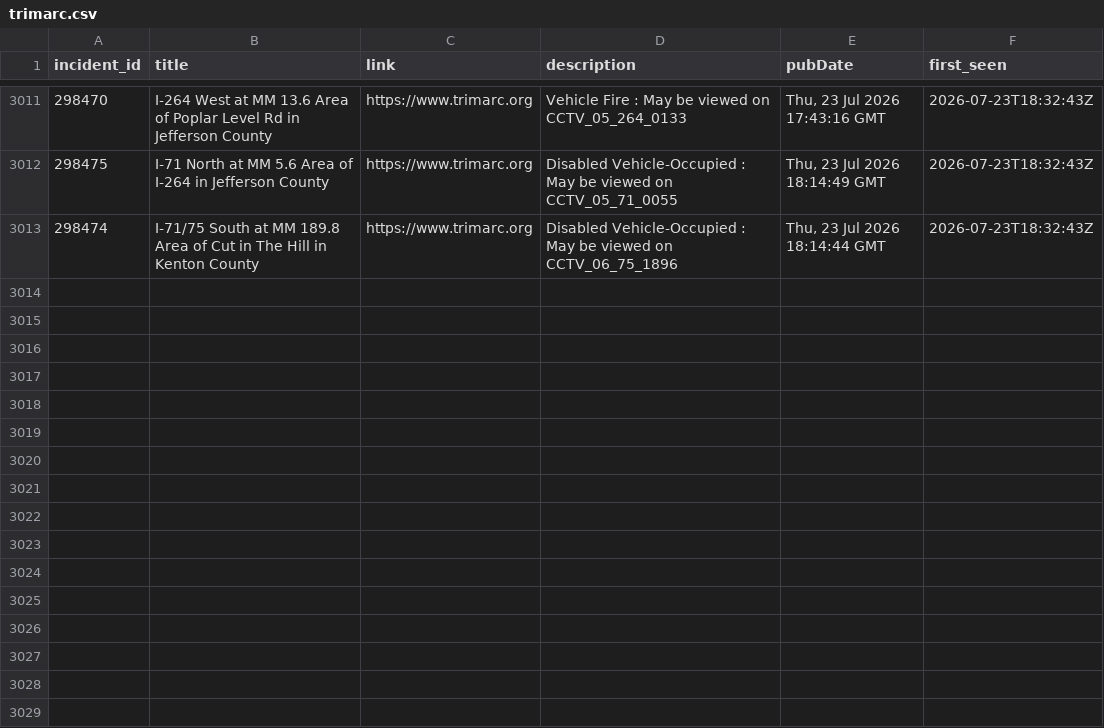
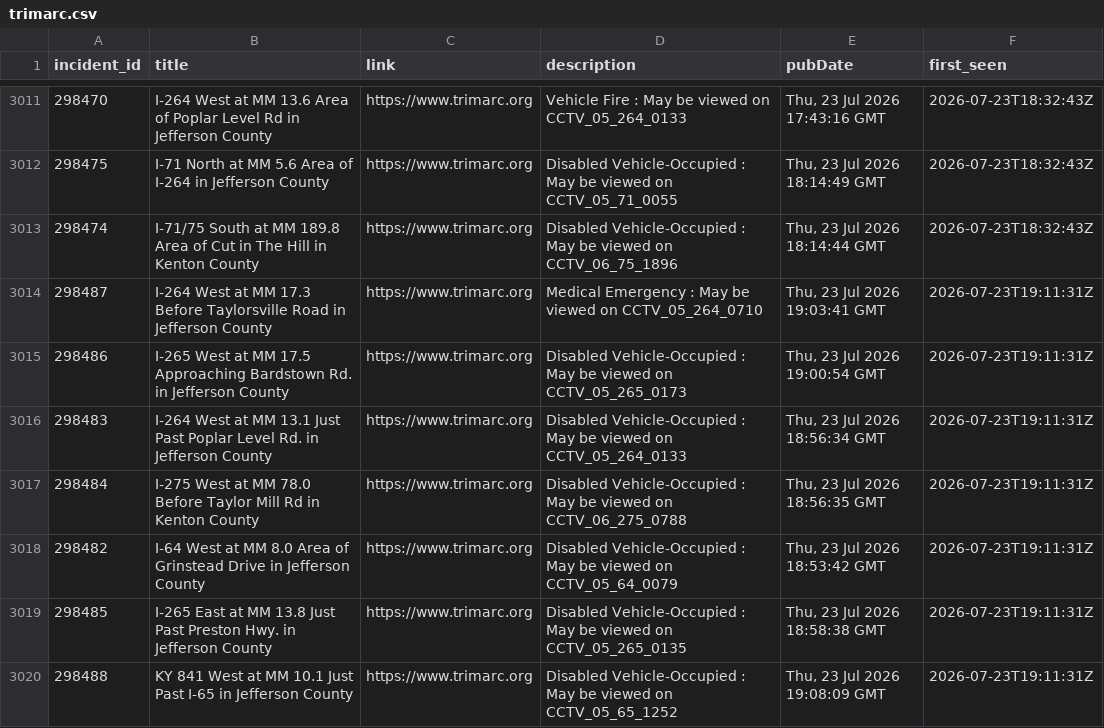
Before and after one commit to markschaver/TRIMARC, a CSV file: data/trimarc.csv, drawn as a sheet; only a part is shown, gaps mark what is left out; the diff names each change by its address in the sheet, - before the commit and + after, or states it on an @@ line.

```diff
--- a/data/trimarc.csv
+++ b/data/trimarc.csv
+row 3014: 298487 | I-264 West at MM 17.3 Before Taylorsville Road in Jefferson County | https://www.trimarc.org | Medical Emergency : May be viewed on CCTV_05_264_0710 | Thu, 23 Jul 2026 19:03:41 GMT | 2026-07-23T19:11:31Z
+row 3015: 298486 | I-265 West at MM 17.5 Approaching Bardstown Rd. in Jefferson County | https://www.trimarc.org | Disabled Vehicle-Occupied : May be viewed on CCTV_05_265_0173 | Thu, 23 Jul 2026 19:00:54 GMT | 2026-07-23T19:11:31Z
+row 3016: 298483 | I-264 West at MM 13.1 Just Past Poplar Level Rd. in Jefferson County | https://www.trimarc.org | Disabled Vehicle-Occupied : May be viewed on CCTV_05_264_0133 | Thu, 23 Jul 2026 18:56:34 GMT | 2026-07-23T19:11:31Z
+row 3017: 298484 | I-275 West at MM 78.0 Before Taylor Mill Rd in Kenton County | https://www.trimarc.org | Disabled Vehicle-Occupied : May be viewed on CCTV_06_275_0788 | Thu, 23 Jul 2026 18:56:35 GMT | 2026-07-23T19:11:31Z
+row 3018: 298482 | I-64 West at MM 8.0 Area of Grinstead Drive in Jefferson County | https://www.trimarc.org | Disabled Vehicle-Occupied : May be viewed on CCTV_05_64_0079 | Thu, 23 Jul 2026 18:53:42 GMT | 2026-07-23T19:11:31Z
+row 3019: 298485 | I-265 East at MM 13.8 Just Past Preston Hwy. in Jefferson County | https://www.trimarc.org | Disabled Vehicle-Occupied : May be viewed on CCTV_05_265_0135 | Thu, 23 Jul 2026 18:58:38 GMT | 2026-07-23T19:11:31Z
+row 3020: 298488 | KY 841 West at MM 10.1 Just Past I-65 in Jefferson County | https://www.trimarc.org | Disabled Vehicle-Occupied : May be viewed on CCTV_05_65_1252 | Thu, 23 Jul 2026 19:08:09 GMT | 2026-07-23T19:11:31Z
```
Also changed, not shown: 2 other files.
